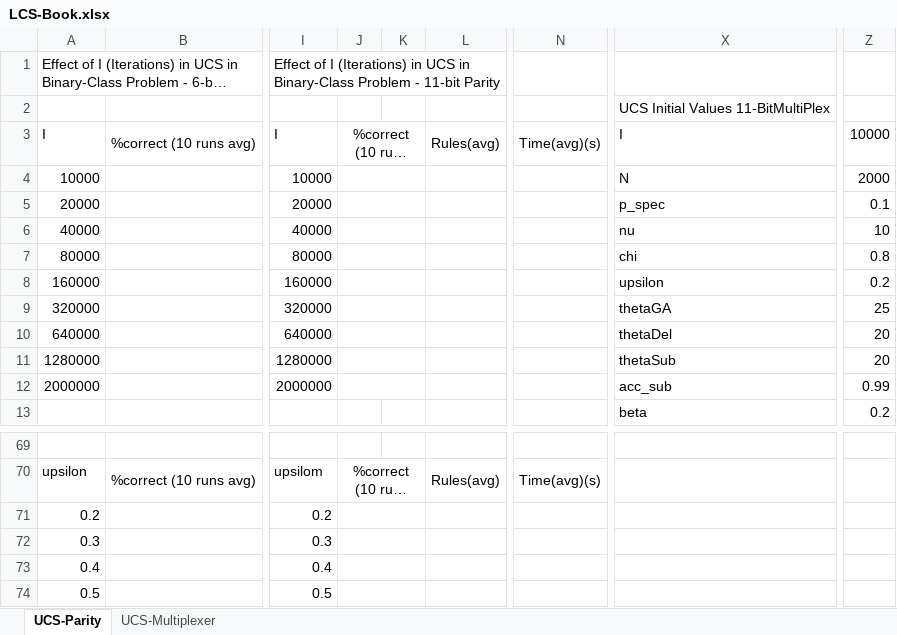
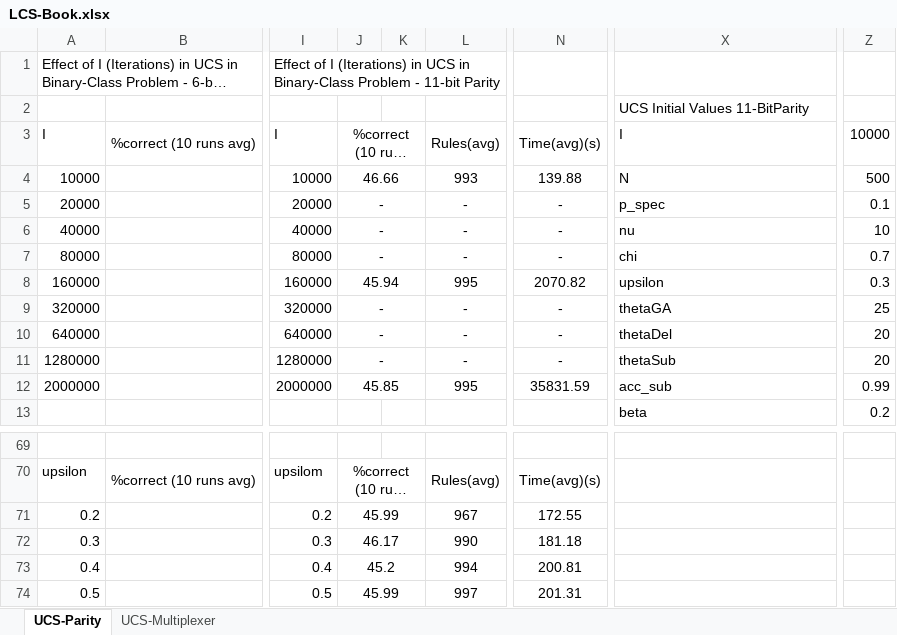
Before and after one commit to VasilyShcherbinin/LCS-Suite, an Excel workbook: LCS-Book.xlsx, sheet UCS-Parity, drawn as a sheet; only a part is shown, gaps mark what is left out; long unchanged cells end in …; values as stored, in another font and other column widths than the file's, no borders; the diff covers the shown part only; the diff names each change by its address in the sheet, - before the commit and + after, or states it on an @@ line.

```diff
--- a/LCS-Book.xlsx (sheet UCS-Parity)
+++ b/LCS-Book.xlsx (sheet UCS-Parity)
-X2: UCS Initial Values 11-BitMultiPlex
+X2: UCS Initial Values 11-BitParity
-J4: (empty)
+J4: 46.66
-L4: (empty)
+L4: 993
-N4: (empty)
+N4: 139.88
-Z4: 2000
+Z4: 500
-J5:J7: (empty)
+J5:J7: -
-L5:L7: (empty)
+L5:L7: -
-N5:N7: (empty)
+N5:N7: -
-Z7: 0.8
+Z7: 0.7
-J8: (empty)
+J8: 45.94
-L8: (empty)
+L8: 995
-N8: (empty)
+N8: 2070.82
-Z8: 0.2
+Z8: 0.3
-J9:J11: (empty)
+J9:J11: -
-L9:L11: (empty)
+L9:L11: -
-N9:N11: (empty)
+N9:N11: -
-J12: (empty)
+J12: 45.85
-L12: (empty)
+L12: 995
-N12: (empty)
+N12: 35831.59
-J71: (empty)
+J71: 45.99
-L71: (empty)
+L71: 967
-N71: (empty)
+N71: 172.55
-J72: (empty)
+J72: 46.17
-L72: (empty)
+L72: 990
-N72: (empty)
+N72: 181.18
-J73: (empty)
+J73: 45.2
-L73: (empty)
+L73: 994
-N73: (empty)
+N73: 200.81
-J74: (empty)
+J74: 45.99
-L74: (empty)
+L74: 997
-N74: (empty)
+N74: 201.31
```
Also changed, not shown: 78 edited cells and cell formats elsewhere in this sheet.
